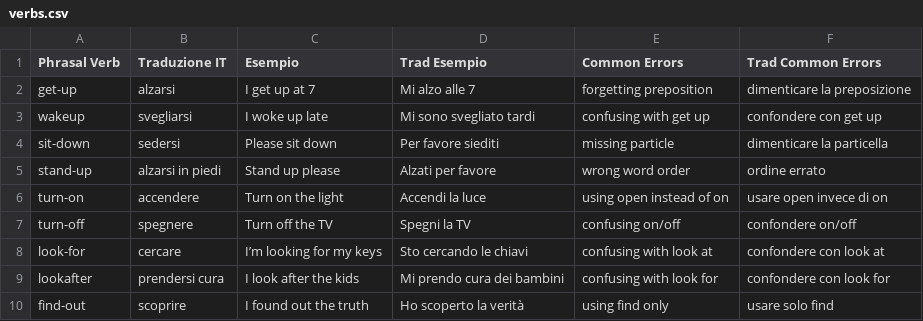
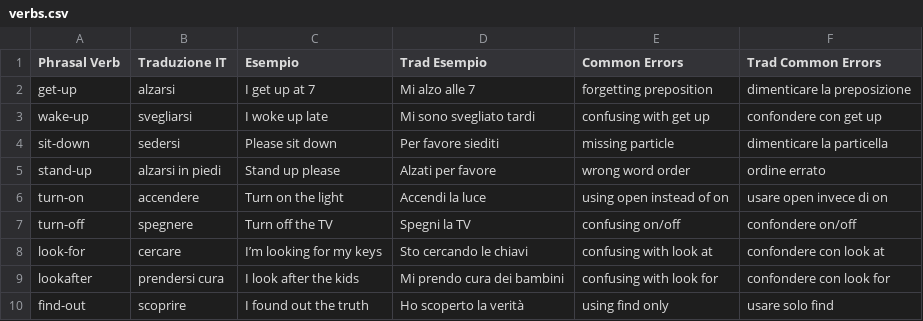
Before and after one commit to GSPLMN/phrasal-verbs, a CSV file: verbs.csv, drawn as a sheet; only a part is shown.

Commit message:
Update verbs.csv

```diff
--- a/verbs.csv
+++ b/verbs.csv
@@ -2,3 +2,3 @@ Phrasal Verb,Traduzione IT,Esempio,Trad Esempio,Common Errors,Trad Common Errors
 get-up,alzarsi,I get up at 7,Mi alzo alle 7,forgetting preposition,dimenticare la preposizione
-wakeup,svegliarsi,I woke up late,Mi sono svegliato tardi,confusing with get up,confondere con get up
+wake-up,svegliarsi,I woke up late,Mi sono svegliato tardi,confusing with get up,confondere con get up
 sit-down,sedersi,Please sit down,Per favore siediti,missing particle,dimenticare la particella
```
